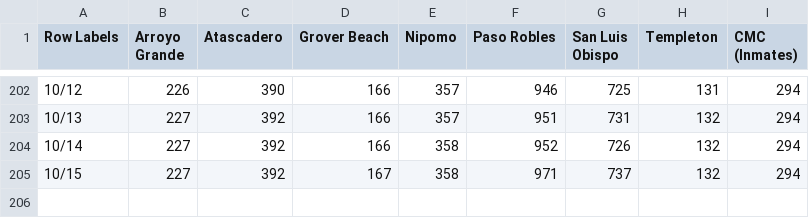
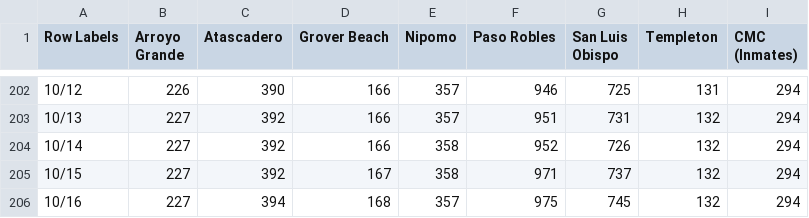
Before and after one commit to slovid19/slovid_data_gathering, a CSV file: data_processing/import/townTimeData.csv, drawn as a sheet; only a part is shown, gaps mark what is left out.

Commit message:
(AUTOMATIC) Update data 2020-10-16

```diff
--- a/data_processing/import/townTimeData.csv
+++ b/data_processing/import/townTimeData.csv
@@ -205 +205,2 @@
 "10/15","227","392","167","358","971","737","132","294"
+"10/16","227","394","168","357","975","745","132","294"
```
Also changed, not shown: data_processing/import/ageTimeData.csv, 3 other files.
